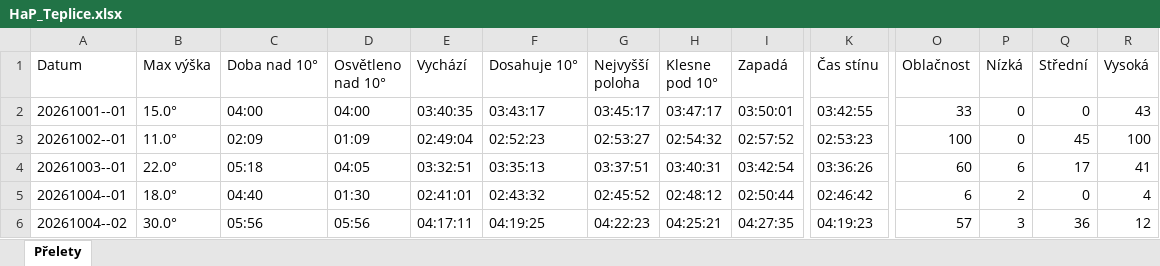
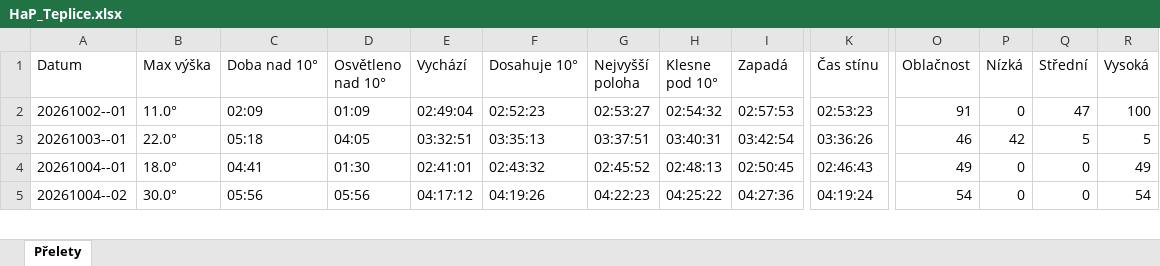
Before and after one commit to LASAR-DoSpace/LASARsat-Transit-Table, an Excel workbook: output/HaP_Teplice.xlsx, sheet Přelety, drawn as a sheet; only a part is shown, gaps mark what is left out; values as stored, in another font and other column widths than the file's, no cell formats; conditional formats not drawn; removed rows and columns are numbered as before the commit, all else as after; rows hold the shown columns only; the diff covers the shown part only; the diff names each change by its address in the sheet, - before the commit and + after, or states it on an @@ line.

```diff
--- a/output/HaP_Teplice.xlsx (sheet Přelety)
+++ b/output/HaP_Teplice.xlsx (sheet Přelety)
-row 2: 20261001--01 | 15.0° | 04:00 | 04:00 | 03:40:35 | 03:43:17 | 03:45:17 | 03:47:17 | 03:50:01 | 03:42:55 | 33 | 0 | 0 | 43
-I2 (Zapadá): 02:57:52
+I2 (Zapadá): 02:57:53
-O2 (Oblačnost): 100
+O2 (Oblačnost): 91
-Q2 (Střední): 45
+Q2 (Střední): 47
-O3 (Oblačnost): 60
+O3 (Oblačnost): 46
-P3 (Nízká): 6
+P3 (Nízká): 42
-Q3 (Střední): 17
+Q3 (Střední): 5
-R3 (Vysoká): 41
+R3 (Vysoká): 5
-C4 (Doba nad 10°): 04:40
+C4 (Doba nad 10°): 04:41
-H4 (Klesne pod 10°): 02:48:12
+H4 (Klesne pod 10°): 02:48:13
-I4 (Zapadá): 02:50:44
+I4 (Zapadá): 02:50:45
-K4 (Čas stínu): 02:46:42
+K4 (Čas stínu): 02:46:43
-O4 (Oblačnost): 6
+O4 (Oblačnost): 49
-P4 (Nízká): 2
+P4 (Nízká): 0
-R4 (Vysoká): 4
+R4 (Vysoká): 49
-E5 (Vychází): 04:17:11
+E5 (Vychází): 04:17:12
-F5 (Dosahuje 10°): 04:19:25
+F5 (Dosahuje 10°): 04:19:26
-H5 (Klesne pod 10°): 04:25:21
+H5 (Klesne pod 10°): 04:25:22
-I5 (Zapadá): 04:27:35
+I5 (Zapadá): 04:27:36
-K5 (Čas stínu): 04:19:23
+K5 (Čas stínu): 04:19:24
-O5 (Oblačnost): 57
+O5 (Oblačnost): 54
-P5 (Nízká): 3
+P5 (Nízká): 0
-Q5 (Střední): 36
+Q5 (Střední): 0
-R5 (Vysoká): 12
+R5 (Vysoká): 54
```
Also changed, not shown: 3 added rows and 77 edited cells elsewhere in this sheet, cell formats, output/Izana.xlsx, 2 other files.
